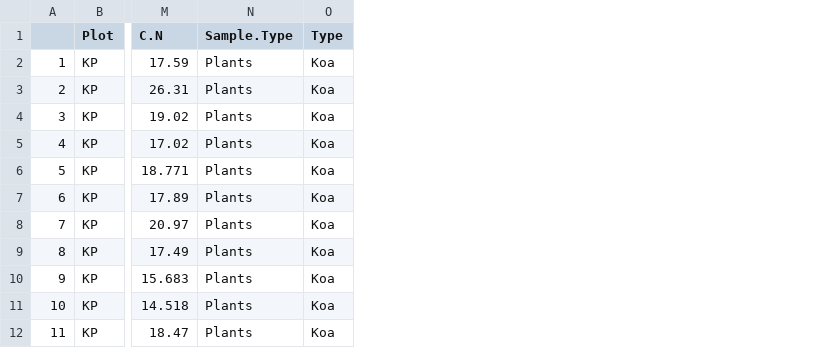
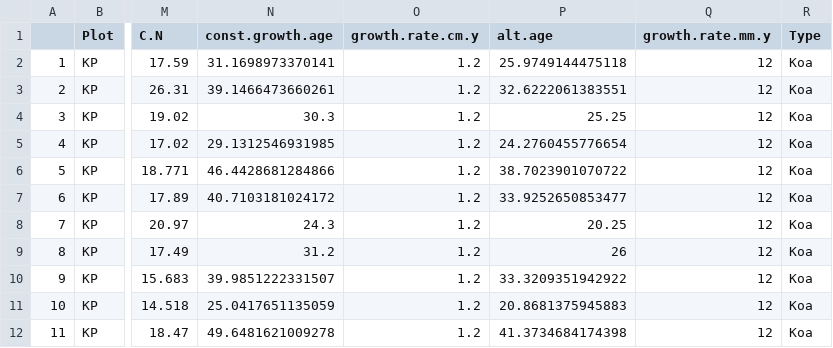
Before and after one commit to cbwall/Hakalau-Isoscapes, a CSV file: output/scape.data.csv, drawn as a sheet; only a part is shown, gaps mark what is left out; removed rows and columns are numbered as before the commit, all else as after; the diff names each change by its address in the sheet, - before the commit and + after, or states it on an @@ line.

```diff
--- a/output/scape.data.csv
+++ b/output/scape.data.csv
-column N (Sample.Type), rows 2-12: all Plants
+column N (const.growth.age), rows 2-12: 31.1698973370141 | 39.1466473660261 | 30.3 | 29.1312546931985 | 46.4428681284866 | 40.7103181024172 | 24.3 | 31.2 | 39.9851222331507 | 25.0417651135059 | 49.6481621009278
+column O (growth.rate.cm.y), rows 2-12: all 1.2
+column P (alt.age), rows 2-12: 25.9749144475118 | 32.6222061383551 | 25.25 | 24.2760455776654 | 38.7023901070722 | 33.9252650853477 | 20.25 | 26 | 33.3209351942922 | 20.8681375945883 | 41.3734684174398
+column Q (growth.rate.mm.y), rows 2-12: all 12
```
Also changed, not shown: 45 other files.
